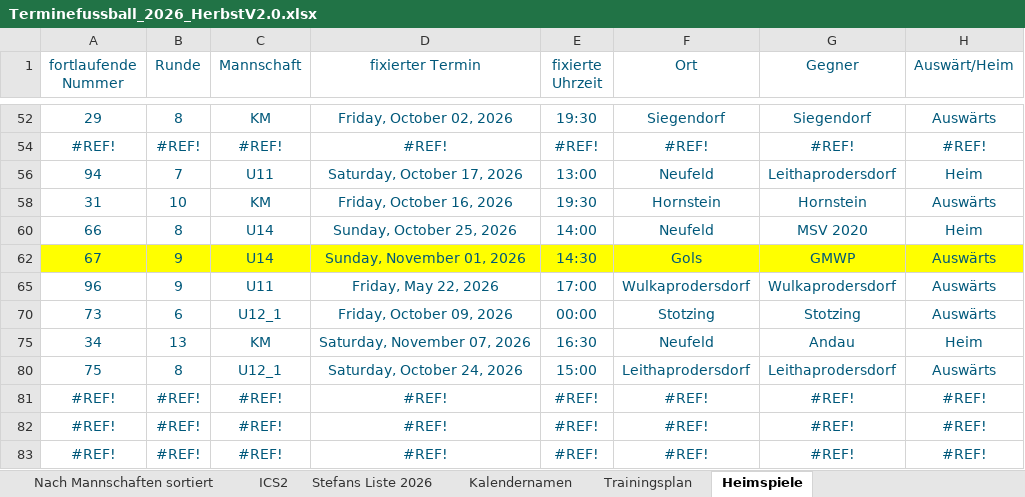
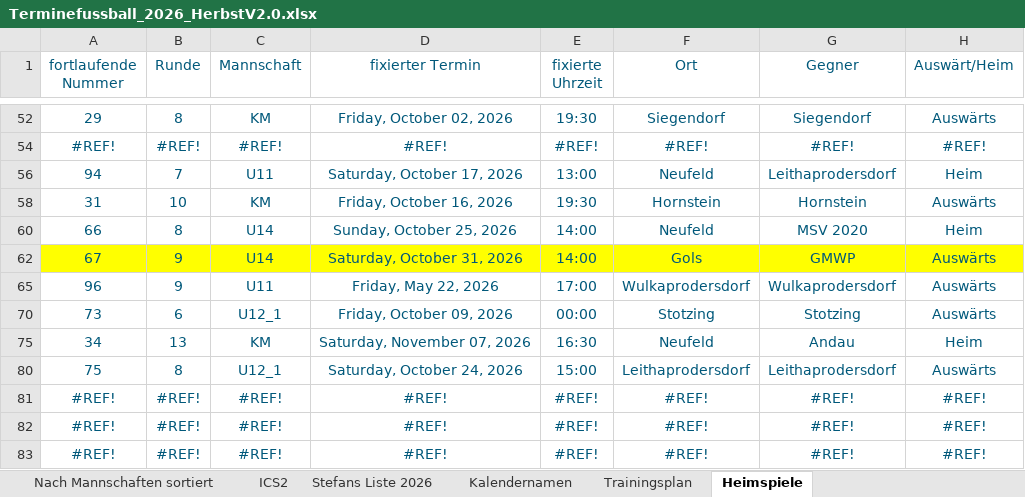
Before and after one commit to dtb-asv/asv-neufeld, an Excel workbook: Excel2/Terminefussball_2026_HerbstV2.0.xlsx, sheet Heimspiele, drawn as a sheet; only a part is shown, gaps mark what is left out; values as stored, in another font and other column widths than the file's, no borders; the diff names each change by its address in the sheet, - before the commit and + after, or states it on an @@ line.

```diff
--- a/Excel2/Terminefussball_2026_HerbstV2.0.xlsx (sheet Heimspiele)
+++ b/Excel2/Terminefussball_2026_HerbstV2.0.xlsx (sheet Heimspiele)
-D62 (fixierter Termin): Sunday, November 01, 2026
+D62 (fixierter Termin): Saturday, October 31, 2026
-E62 (fixierte Uhrzeit): 14:30
+E62 (fixierte Uhrzeit): 14:00
```
Also changed, not shown: sheet ICS2, sheet Nach Mannschaften sortiert, sheet Stefans Liste 2026, hidden cells, 7 other files.
